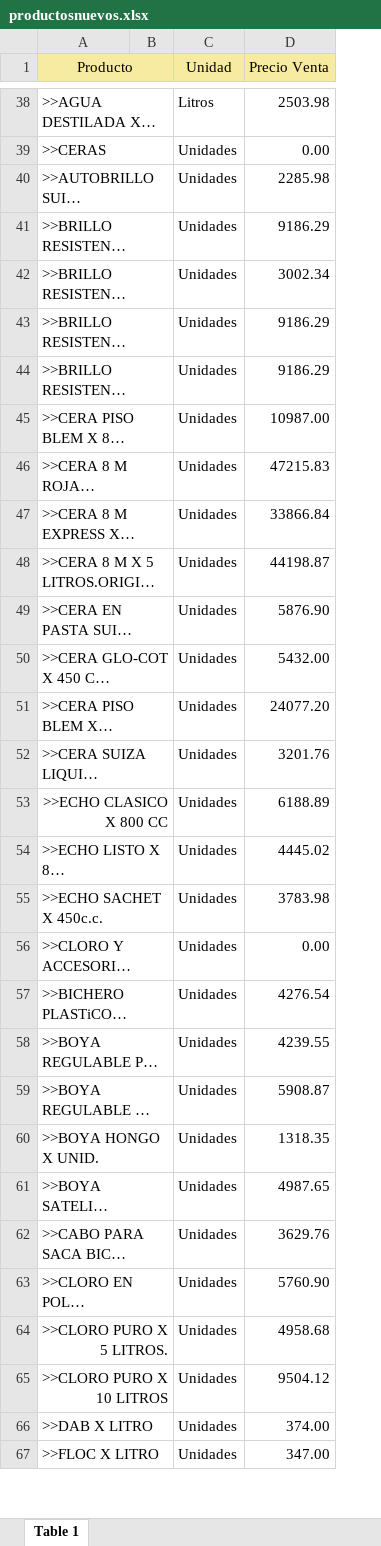
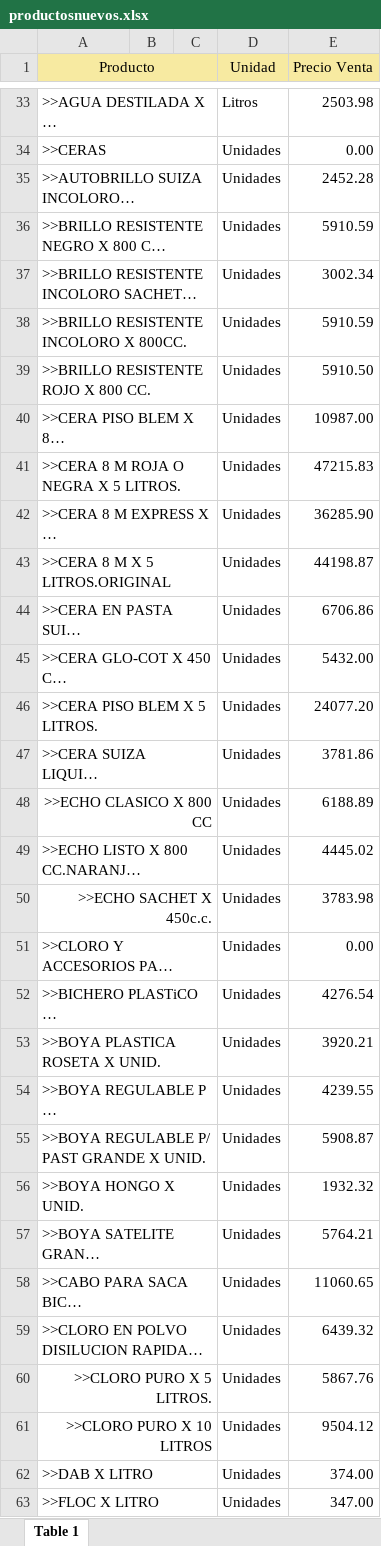
Before and after one commit to fausc22/erp_distri-backend, an Excel workbook: scripts/productosnuevos.xlsx, sheet Table 1, drawn as a sheet; only a part is shown, gaps mark what is left out; long unchanged cells end in …; values as stored, in another font and other column widths than the file's, no borders; charts and pictures not drawn; addresses are those after the commit; ↵ is a line break in a cell; the diff covers the shown part only; the diff names each change by its address in the sheet, - before the commit and + after, or states it on an @@ line.

```diff
--- a/scripts/productosnuevos.xlsx (sheet Table 1)
+++ b/scripts/productosnuevos.xlsx (sheet Table 1)
+column C, empty
-B1 fill: #F7EAA1
+B1 fill: none
-E35 (Precio Venta): 2285.98
+E35 (Precio Venta): 2452.28
-E36 (Precio Venta): 9186.29
+E36 (Precio Venta): 5910.59
-E38 (Precio Venta): 9186.29
+E38 (Precio Venta): 5910.59
-E39 (Precio Venta): 9186.29
+E39 (Precio Venta): 5910.50
-E42 (Precio Venta): 33866.84
+E42 (Precio Venta): 36285.90
-E44 (Precio Venta): 5876.90
+E44 (Precio Venta): 6706.86
-E47 (Precio Venta): 3201.76
+E47 (Precio Venta): 3781.86
-A50 alignment: left
+A50 alignment: right
+row 53: >>BOYA PLASTICA ↵ ROSETA X UNID. |  |  | Unidades | 3920.21
-E56 (Precio Venta): 1318.35
+E56 (Precio Venta): 1932.32
-E57 (Precio Venta): 4987.65
+E57 (Precio Venta): 5764.21
-E58 (Precio Venta): 3629.76
+E58 (Precio Venta): 11060.65
-E59 (Precio Venta): 5760.90
+E59 (Precio Venta): 6439.32
-E60 (Precio Venta): 4958.68
+E60 (Precio Venta): 5867.76
```
Also changed, not shown: 47 added rows, 45 removed rows, 1 moved row, 428 edited cells and cell formats elsewhere in this sheet, charts or pictures, 14 other files.
